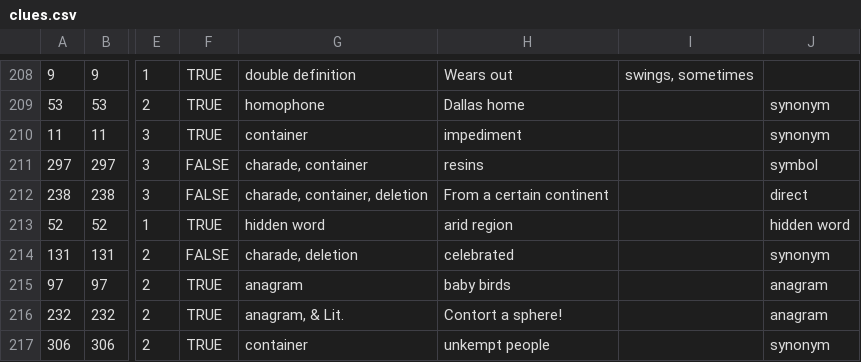
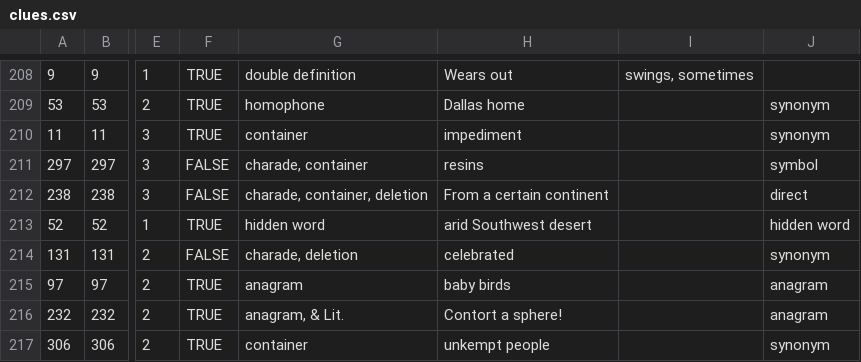
Before and after one commit to oh-kay-blanket/cryptic, a CSV file: src/assets/data/clues.csv, drawn as a sheet; only a part is shown, gaps mark what is left out; the diff names each change by its address in the sheet, - before the commit and + after, or states it on an @@ line.

```diff
--- a/src/assets/data/clues.csv
+++ b/src/assets/data/clues.csv
-H213: arid region
+H213: arid Southwest desert
```
Also changed, not shown: 2 other files.
